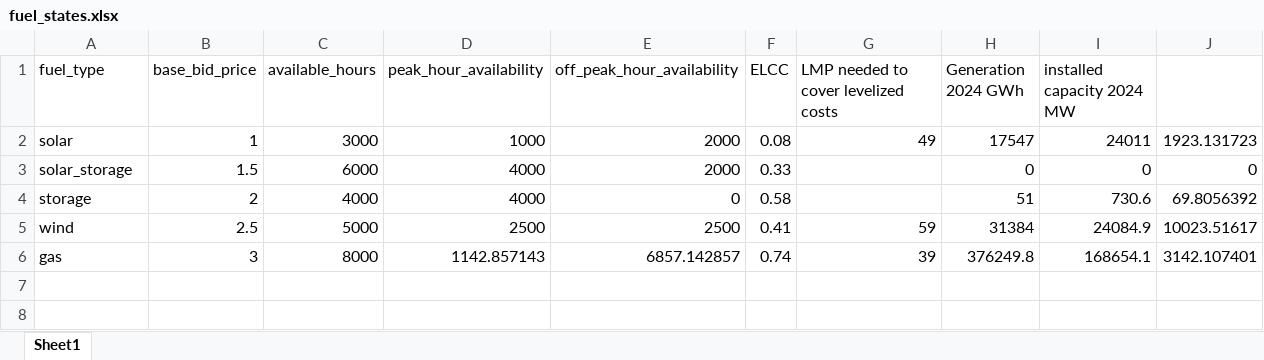
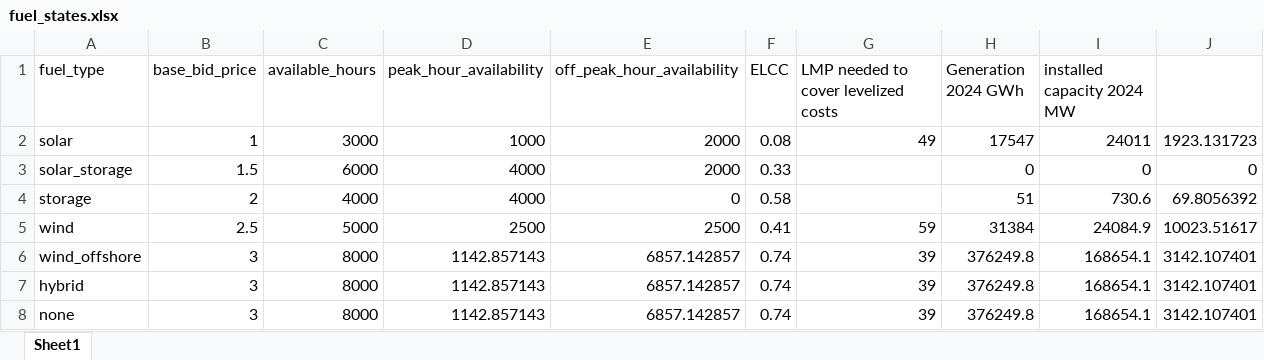
Before and after one commit to abigailweeks-rmi/Thesis, an Excel workbook: Thesis/fuel_states.xlsx, sheet Sheet1, drawn as a sheet; values as stored, in another font and other column widths than the file's, no borders; the diff names each change by its address in the sheet, - before the commit and + after, or states it on an @@ line.

```diff
--- a/Thesis/fuel_states.xlsx (sheet Sheet1)
+++ b/Thesis/fuel_states.xlsx (sheet Sheet1)
-A6 (fuel_type): gas
+A6 (fuel_type): wind_offshore
+row 7: hybrid | 3 | 8000 | 1142.857143 | 6857.142857 | 0.74 | 39 | 376249.8 | 168654.1 | 3142.107401
+row 8: none | 3 | 8000 | 1142.857143 | 6857.142857 | 0.74 | 39 | 376249.8 | 168654.1 | 3142.107401
```
Also changed, not shown: Thesis/developer_states.xlsx, Thesis/node_states.xlsx, 6 other files.
